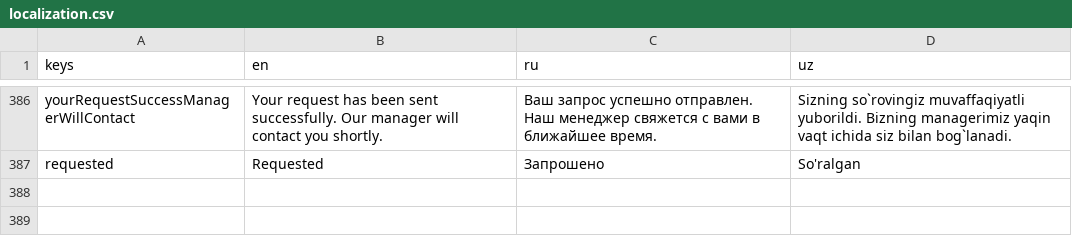
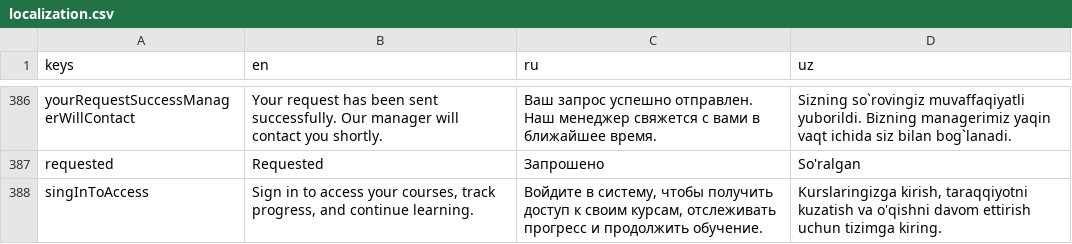
Before and after one commit to TheAbror/edulab_b2b, a CSV file: assets/localization/localization.csv, drawn as a sheet; only a part is shown, gaps mark what is left out; the diff names each change by its address in the sheet, - before the commit and + after, or states it on an @@ line.

```diff
--- a/assets/localization/localization.csv
+++ b/assets/localization/localization.csv
+row 388: singInToAccess | Sign in to access your courses, track progress, and continue learning. | Войдите в систему, чтобы получить доступ к своим курсам, отслеживать прогресс и продолжить обучение. | Kurslaringizga kirish, taraqqiyotni kuzatish va o'qishni davom ettirish uchun tizimga kiring.
```
Also changed, not shown: 15 other files.
